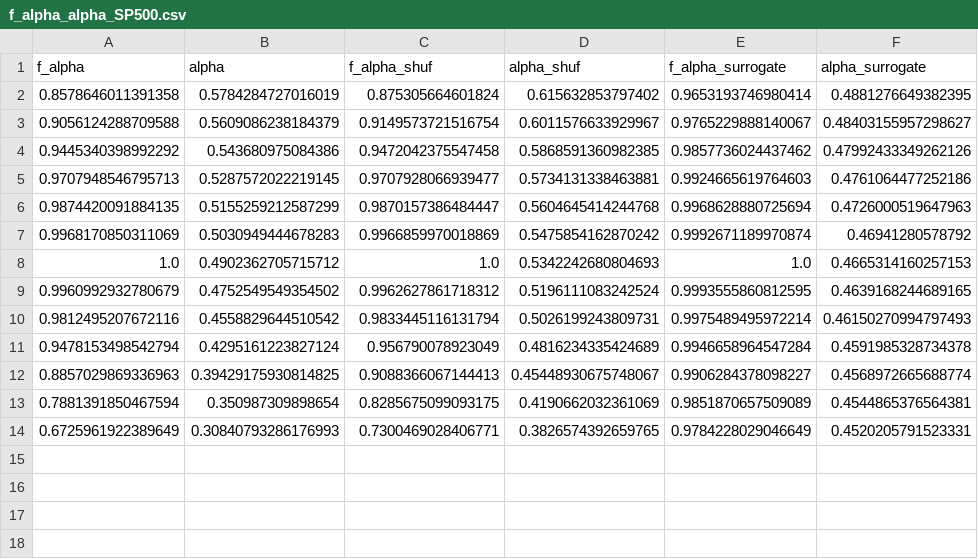
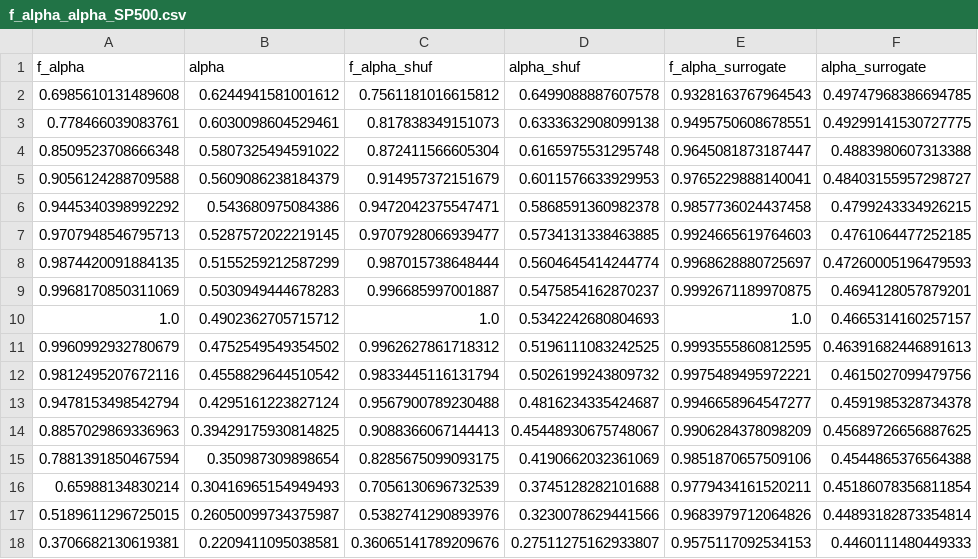
Before and after one commit to aremiat/Multiscale_Inefficiency_Index, a CSV file: data/f_alpha_alpha_SP500.csv, drawn as a sheet.

```diff
--- a/data/f_alpha_alpha_SP500.csv
+++ b/data/f_alpha_alpha_SP500.csv
@@ -1,14 +1,18 @@
 f_alpha,alpha,f_alpha_shuf,alpha_shuf,f_alpha_surrogate,alpha_surrogate
-0.8578646011391358,0.5784284727016019,0.875305664601824,0.615632853797402,0.9653193746980414,0.4881276649382395
-0.9056124288709588,0.5609086238184379,0.9149573721516754,0.6011576633929967,0.9765229888140067,0.48403155957298627
-0.9445340398992292,0.543680975084386,0.9472042375547458,0.5868591360982385,0.9857736024437462,0.47992433349262126
-0.9707948546795713,0.5287572022219145,0.9707928066939477,0.5734131338463881,0.9924665619764603,0.4761064477252186
-0.9874420091884135,0.5155259212587299,0.9870157386484447,0.5604645414244768,0.9968628880725694,0.4726000519647963
-0.9968170850311069,0.5030949444678283,0.9966859970018869,0.5475854162870242,0.9992671189970874,0.46941280578792
-1.0,0.4902362705715712,1.0,0.5342242680804693,1.0,0.4665314160257153
-0.9960992932780679,0.4752549549354502,0.9962627861718312,0.5196111083242524,0.9993555860812595,0.4639168244689165
-0.9812495207672116,0.4558829644510542,0.9833445116131794,0.5026199243809731,0.9975489495972214,0.46150270994797493
-0.9478153498542794,0.4295161223827124,0.956790078923049,0.4816234335424689,0.9946658964547284,0.4591985328734378
-0.8857029869336963,0.39429175930814825,0.9088366067144413,0.45448930675748067,0.9906284378098227,0.4568972665688774
-0.7881391850467594,0.350987309898654,0.8285675099093175,0.4190662032361069,0.9851870657509089,0.4544865376564381
-0.6725961922389649,0.30840793286176993,0.7300469028406771,0.3826574392659765,0.9784228029046649,0.4520205791523331
+0.6985610131489608,0.6244941581001612,0.7561181016615812,0.6499088887607578,0.9328163767964543,0.49747968386694785
+0.778466039083761,0.6030098604529461,0.817838349151073,0.6333632908099138,0.9495750608678551,0.49299141530727775
+0.8509523708666348,0.5807325494591022,0.872411566605304,0.6165975531295748,0.9645081873187447,0.4883980607313388
+0.9056124288709588,0.5609086238184379,0.914957372151679,0.6011576633929953,0.9765229888140041,0.48403155957298727
+0.9445340398992292,0.543680975084386,0.9472042375547471,0.5868591360982378,0.9857736024437458,0.4799243334926215
+0.9707948546795713,0.5287572022219145,0.9707928066939477,0.5734131338463885,0.9924665619764603,0.4761064477252185
+0.9874420091884135,0.5155259212587299,0.987015738648444,0.5604645414244774,0.9968628880725697,0.47260005196479593
+0.9968170850311069,0.5030949444678283,0.996685997001887,0.5475854162870237,0.9992671189970875,0.4694128057879201
+1.0,0.4902362705715712,1.0,0.5342242680804693,1.0,0.4665314160257157
+0.9960992932780679,0.4752549549354502,0.9962627861718312,0.5196111083242525,0.9993555860812595,0.46391682446891613
+0.9812495207672116,0.4558829644510542,0.9833445116131794,0.5026199243809732,0.9975489495972221,0.4615027099479756
+0.9478153498542794,0.4295161223827124,0.9567900789230488,0.4816234335424687,0.9946658964547277,0.4591985328734378
+0.8857029869336963,0.39429175930814825,0.9088366067144413,0.45448930675748067,0.9906284378098209,0.45689726656887625
+0.7881391850467594,0.350987309898654,0.8285675099093175,0.4190662032361069,0.9851870657509106,0.4544865376564388
+0.65988134830214,0.30416965154949493,0.7056130696732539,0.3745128282101688,0.9779434161520211,0.45186078356811854
+0.5189611296725015,0.26050099734375987,0.5382741290893976,0.3230078629441566,0.9683979712064826,0.44893182873354814
+0.3706682130619381,0.2209411095038581,0.36065141789209676,0.27511275162933807,0.9575117092534153,0.4460111480449333
```
Also changed, not shown: data/f_alpha_alpha_DAX.csv, data/f_alpha_alpha_FTSE 100.csv, 41 other files.
